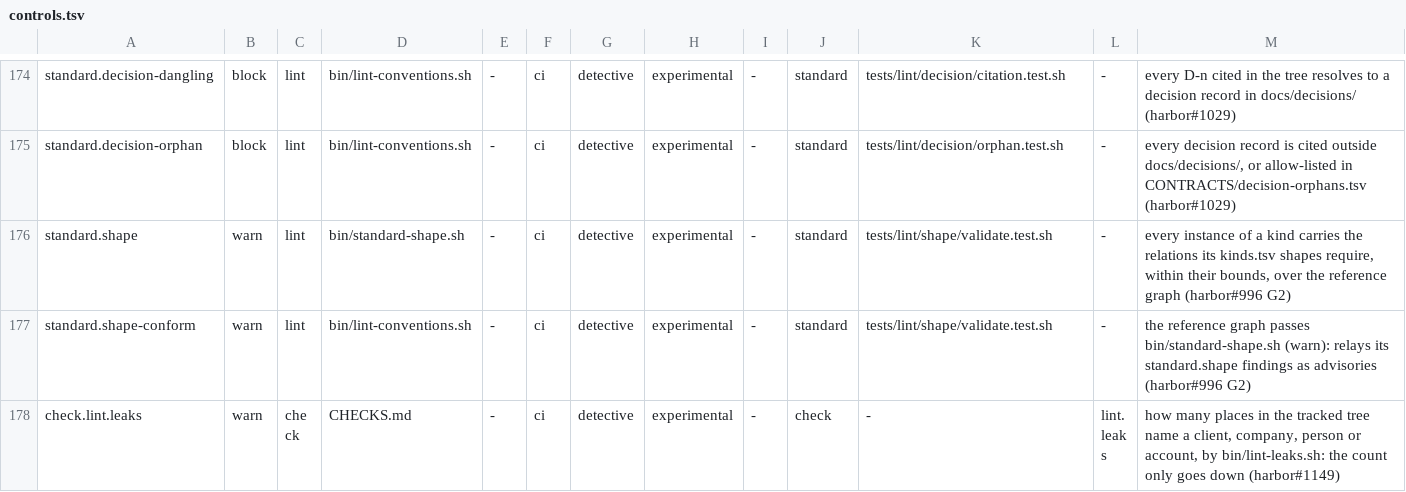
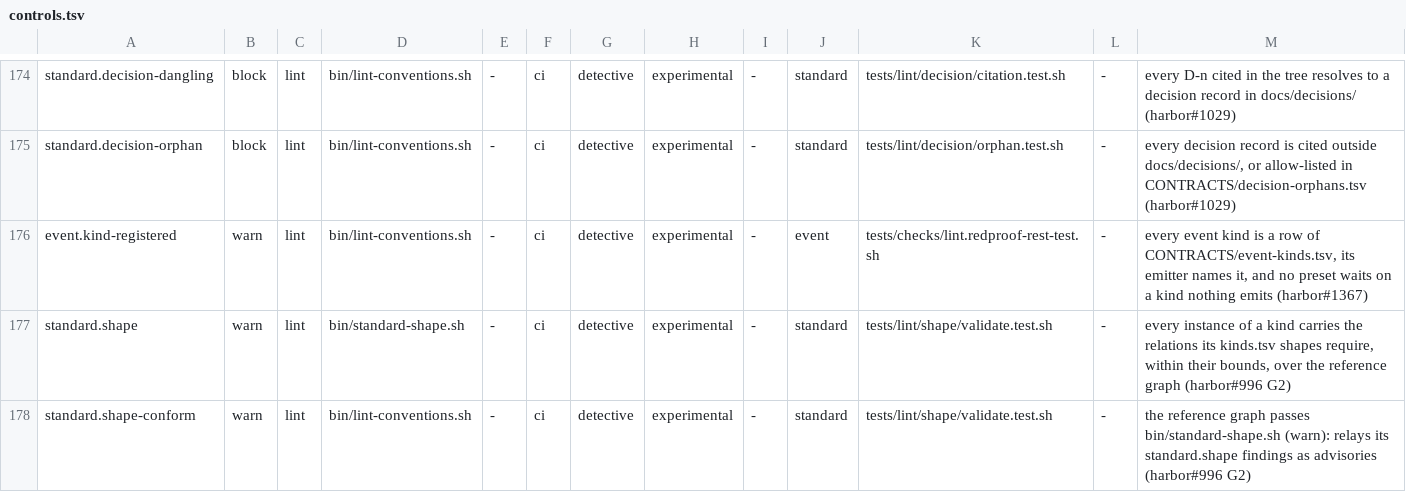
Before and after one commit to VytCepas/harbor-core, a TSV file: standards/naming/controls.tsv, drawn as a sheet; only a part is shown, gaps mark what is left out; the shorter side is filled out with more unchanged rows; the diff names each change by its address in the sheet, - before the commit and + after, or states it on an @@ line.

```diff
--- a/standards/naming/controls.tsv
+++ b/standards/naming/controls.tsv
+row 176: event.kind-registered | warn | lint | bin/lint-conventions.sh | - | ci | detective | experimental | - | event | tests/checks/lint.redproof-rest-test.sh | - | every event kind is a row of CONTRACTS/event-kinds.tsv, its emitter names it, and no preset waits on a kind nothing emits (harbor#1367)
```
Also changed, not shown: .agents/protected-paths.tsv, 25 other files.
